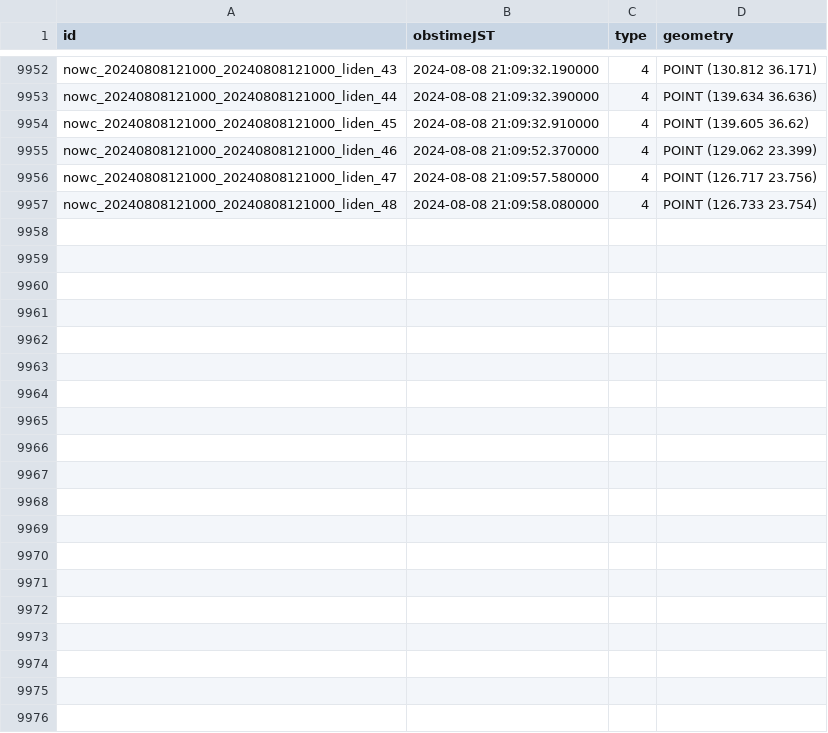
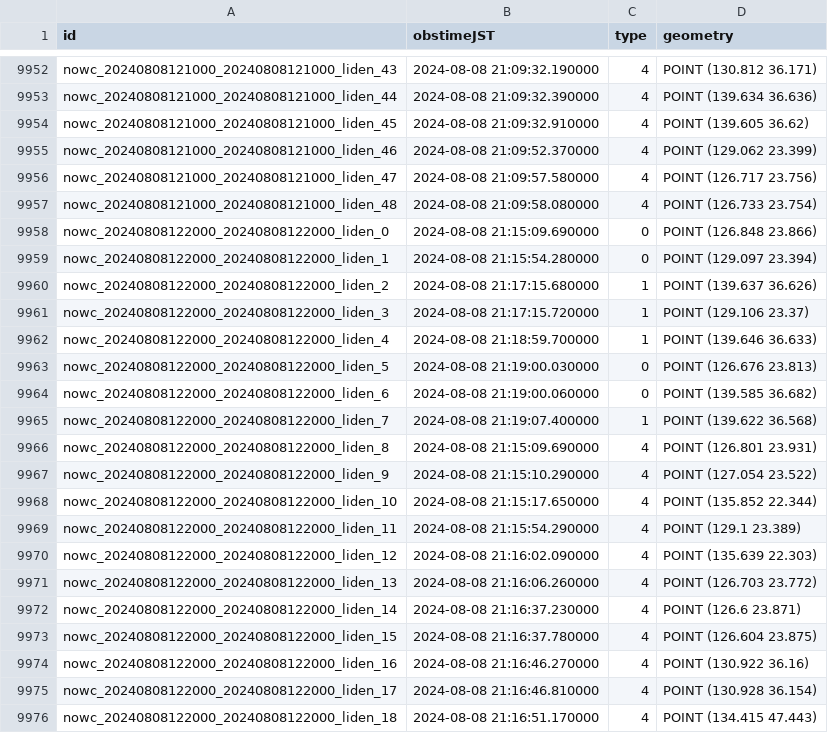
Before and after one commit to kentokenobi/lightning_data, a CSV file: data/lightning_20240808.csv, drawn as a sheet; only a part is shown, gaps mark what is left out; the diff covers the shown part only; the diff names each change by its address in the sheet, - before the commit and + after, or states it on an @@ line.

```diff
--- a/data/lightning_20240808.csv
+++ b/data/lightning_20240808.csv
+row 9958: nowc_20240808122000_20240808122000_liden_0 | 2024-08-08 21:15:09.690000 | 0 | POINT (126.848 23.866)
+row 9959: nowc_20240808122000_20240808122000_liden_1 | 2024-08-08 21:15:54.280000 | 0 | POINT (129.097 23.394)
+row 9960: nowc_20240808122000_20240808122000_liden_2 | 2024-08-08 21:17:15.680000 | 1 | POINT (139.637 36.626)
+row 9961: nowc_20240808122000_20240808122000_liden_3 | 2024-08-08 21:17:15.720000 | 1 | POINT (129.106 23.37)
+row 9962: nowc_20240808122000_20240808122000_liden_4 | 2024-08-08 21:18:59.700000 | 1 | POINT (139.646 36.633)
+row 9963: nowc_20240808122000_20240808122000_liden_5 | 2024-08-08 21:19:00.030000 | 0 | POINT (126.676 23.813)
+row 9964: nowc_20240808122000_20240808122000_liden_6 | 2024-08-08 21:19:00.060000 | 0 | POINT (139.585 36.682)
+row 9965: nowc_20240808122000_20240808122000_liden_7 | 2024-08-08 21:19:07.400000 | 1 | POINT (139.622 36.568)
+row 9966: nowc_20240808122000_20240808122000_liden_8 | 2024-08-08 21:15:09.690000 | 4 | POINT (126.801 23.931)
+row 9967: nowc_20240808122000_20240808122000_liden_9 | 2024-08-08 21:15:10.290000 | 4 | POINT (127.054 23.522)
+row 9968: nowc_20240808122000_20240808122000_liden_10 | 2024-08-08 21:15:17.650000 | 4 | POINT (135.852 22.344)
+row 9969: nowc_20240808122000_20240808122000_liden_11 | 2024-08-08 21:15:54.290000 | 4 | POINT (129.1 23.389)
+row 9970: nowc_20240808122000_20240808122000_liden_12 | 2024-08-08 21:16:02.090000 | 4 | POINT (135.639 22.303)
+row 9971: nowc_20240808122000_20240808122000_liden_13 | 2024-08-08 21:16:06.260000 | 4 | POINT (126.703 23.772)
+row 9972: nowc_20240808122000_20240808122000_liden_14 | 2024-08-08 21:16:37.230000 | 4 | POINT (126.6 23.871)
+row 9973: nowc_20240808122000_20240808122000_liden_15 | 2024-08-08 21:16:37.780000 | 4 | POINT (126.604 23.875)
+row 9974: nowc_20240808122000_20240808122000_liden_16 | 2024-08-08 21:16:46.270000 | 4 | POINT (130.922 36.16)
+row 9975: nowc_20240808122000_20240808122000_liden_17 | 2024-08-08 21:16:46.810000 | 4 | POINT (130.928 36.154)
+row 9976: nowc_20240808122000_20240808122000_liden_18 | 2024-08-08 21:16:51.170000 | 4 | POINT (134.415 47.443)
```
Also changed, not shown: 17 added rows elsewhere in this file.
